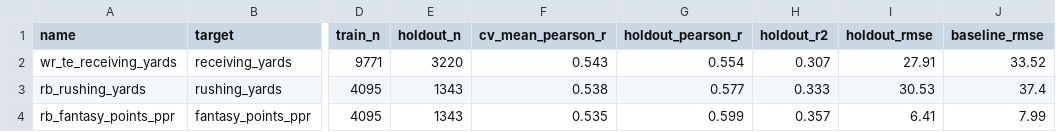
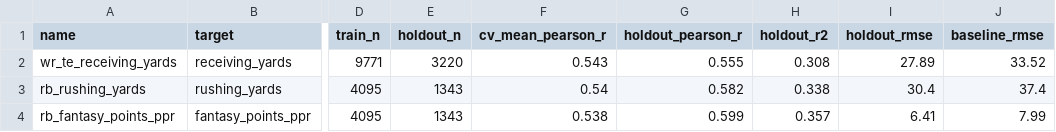
Before and after one commit to odeks-eng/NFL-data-set-, a CSV file: data/processed/model_summary.csv, drawn as a sheet; only a part is shown, gaps mark what is left out; the diff names each change by its address in the sheet, - before the commit and + after, or states it on an @@ line.

```diff
--- a/data/processed/model_summary.csv
+++ b/data/processed/model_summary.csv
-G2 (holdout_pearson_r): 0.554
+G2 (holdout_pearson_r): 0.555
-H2 (holdout_r2): 0.307
+H2 (holdout_r2): 0.308
-I2 (holdout_rmse): 27.91
+I2 (holdout_rmse): 27.89
-F3 (cv_mean_pearson_r): 0.538
+F3 (cv_mean_pearson_r): 0.54
-G3 (holdout_pearson_r): 0.577
+G3 (holdout_pearson_r): 0.582
-H3 (holdout_r2): 0.333
+H3 (holdout_r2): 0.338
-I3 (holdout_rmse): 30.53
+I3 (holdout_rmse): 30.4
-F4 (cv_mean_pearson_r): 0.535
+F4 (cv_mean_pearson_r): 0.538
```
Also changed, not shown: data/processed/model_importance_rb_fantasy_points_ppr.csv, data/processed/model_importance_rb_rushing_yards.csv, 10 other files.
